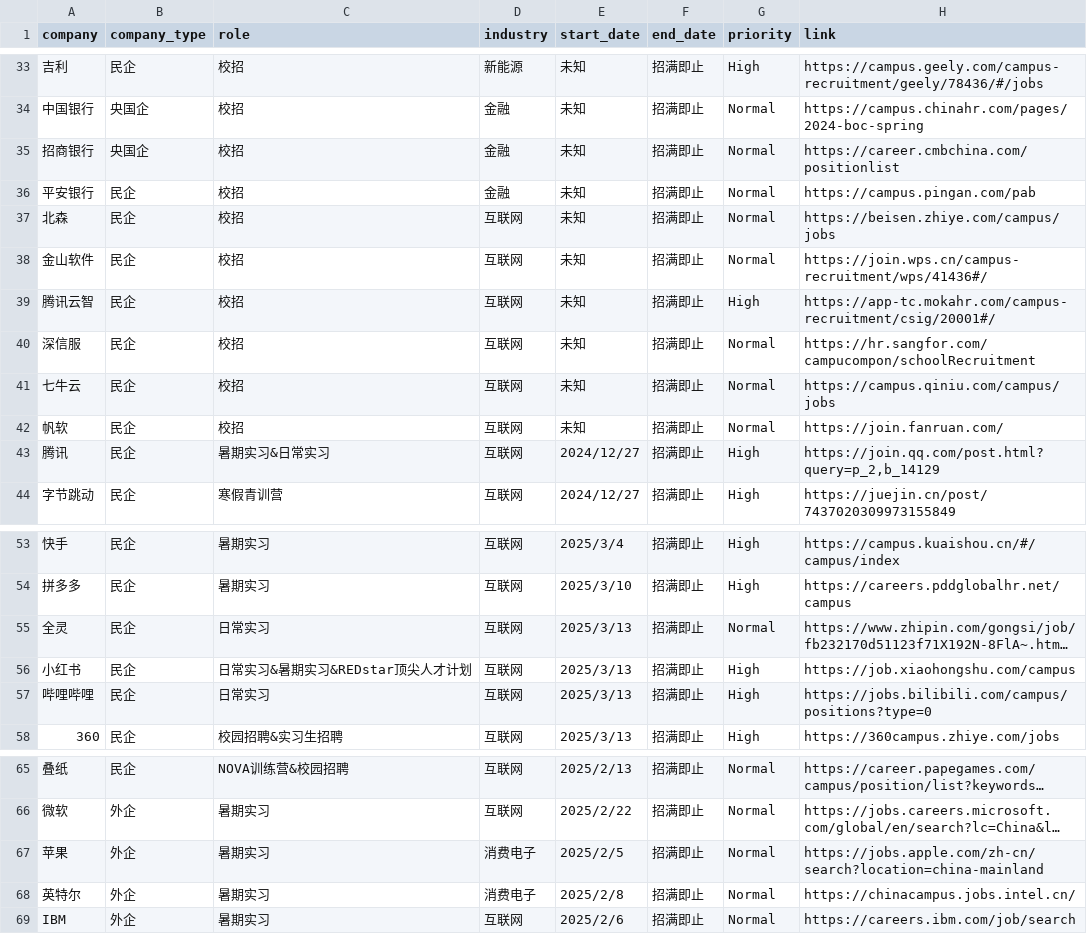
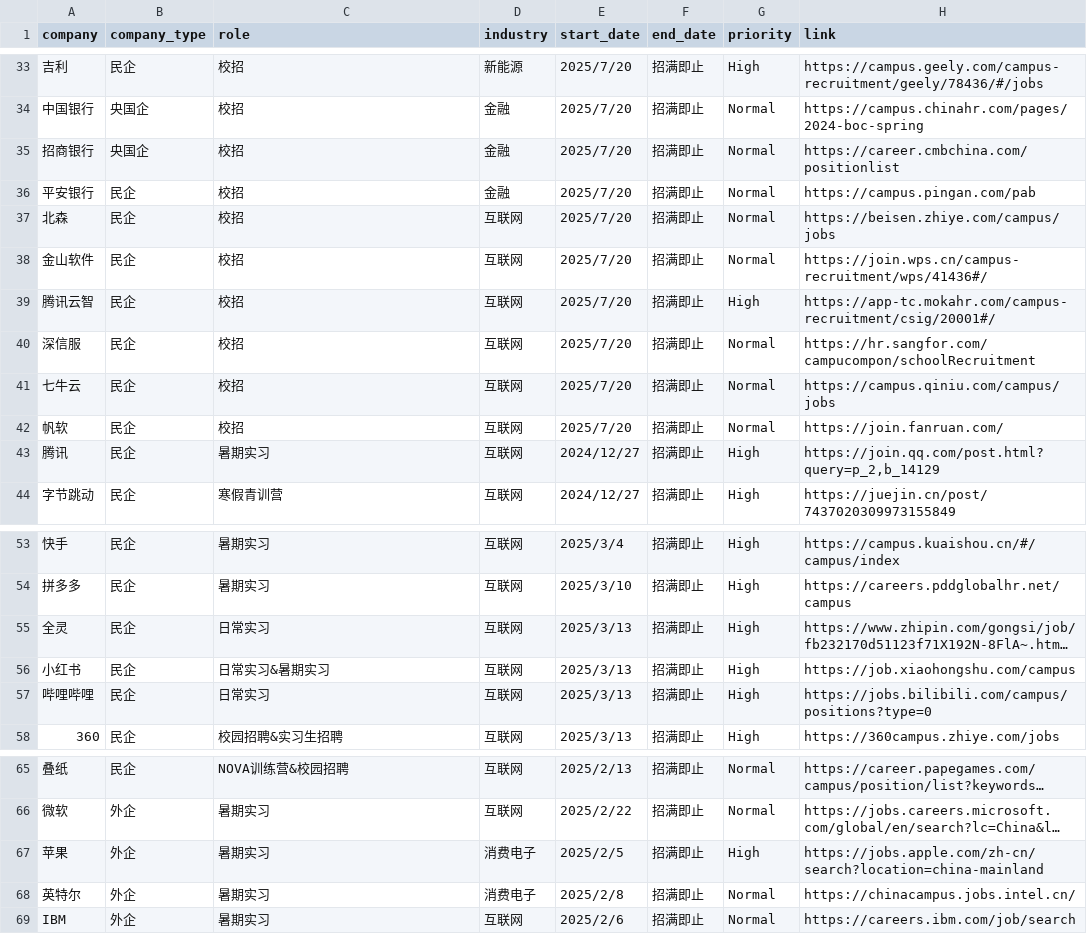
Before and after one commit to renlin414/job-scraper-dashboard, a CSV file: jobs_daily.csv, drawn as a sheet; only a part is shown, gaps mark what is left out; long unchanged cells end in …; the diff covers the shown part only; the diff names each change by its address in the sheet, - before the commit and + after, or states it on an @@ line.

```diff
--- a/jobs_daily.csv
+++ b/jobs_daily.csv
-E33:E42 (start_date): 未知
+E33:E42 (start_date): 2025/7/20
-C43 (role): 暑期实习&日常实习
+C43 (role): 暑期实习
-G55 (priority): Normal
+G55 (priority): High
-C56 (role): 日常实习&暑期实习&REDstar顶尖人才计划
+C56 (role): 日常实习&暑期实习
-G67 (priority): Normal
+G67 (priority): High
```
Also changed, not shown: 28 edited cells elsewhere in this file.
